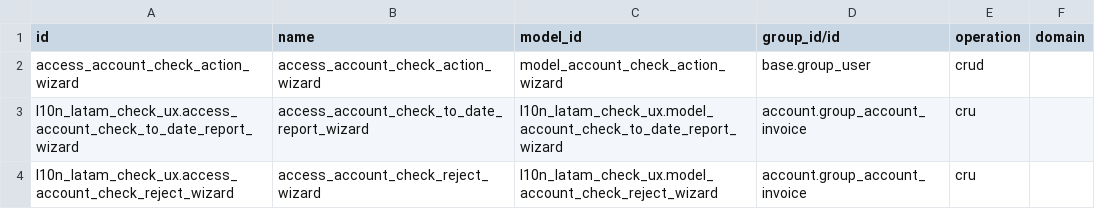
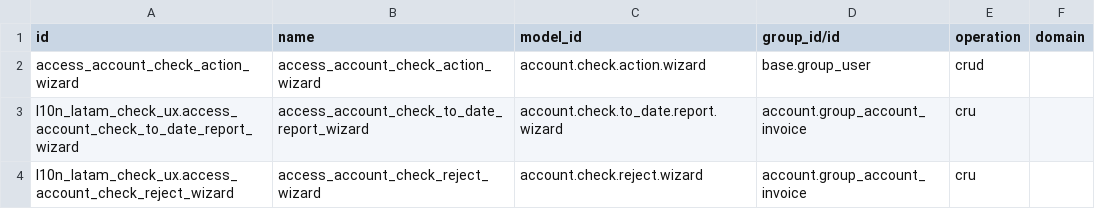
Before and after one commit to javiercodeapps/mastrocola, a CSV file: adhoc/account-payment/l10n_latam_check_ux/security/ir.access.csv, drawn as a sheet.

```diff
--- a/adhoc/account-payment/l10n_latam_check_ux/security/ir.access.csv
+++ b/adhoc/account-payment/l10n_latam_check_ux/security/ir.access.csv
@@ -1,4 +1,4 @@
 id,name,model_id,group_id/id,operation,domain
-access_account_check_action_wizard,access_account_check_action_wizard,model_account_check_action_wizard,base.group_user,crud,
-l10n_latam_check_ux.access_account_check_to_date_report_wizard,access_account_check_to_date_report_wizard,l10n_latam_check_ux.model_account_check_to_date_report_wizard,account.group_account_invoice,cru,
-l10n_latam_check_ux.access_account_check_reject_wizard,access_account_check_reject_wizard,l10n_latam_check_ux.model_account_check_reject_wizard,account.group_account_invoice,cru,
+access_account_check_action_wizard,access_account_check_action_wizard,account.check.action.wizard,base.group_user,crud,
+l10n_latam_check_ux.access_account_check_to_date_report_wizard,access_account_check_to_date_report_wizard,account.check.to_date.report.wizard,account.group_account_invoice,cru,
+l10n_latam_check_ux.access_account_check_reject_wizard,access_account_check_reject_wizard,account.check.reject.wizard,account.group_account_invoice,cru,
```
Also changed, not shown: adhoc/account-invoicing/account_invoice_tax/security/ir.access.csv, adhoc/account-payment/account_cashbox/security/ir.access.csv, 8 other files.
